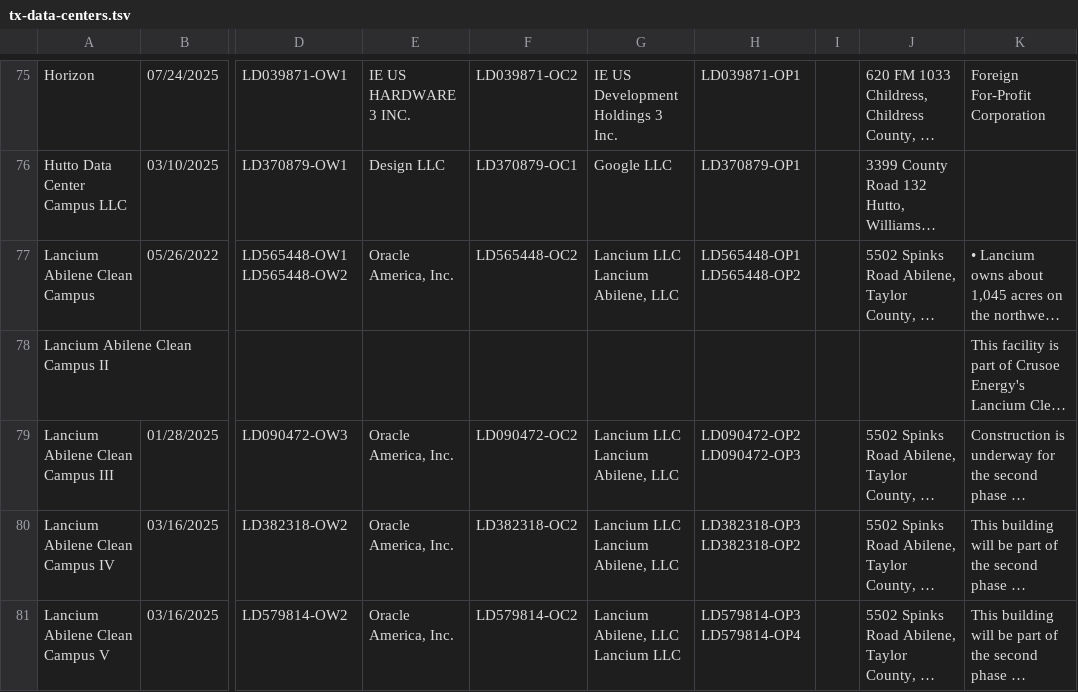
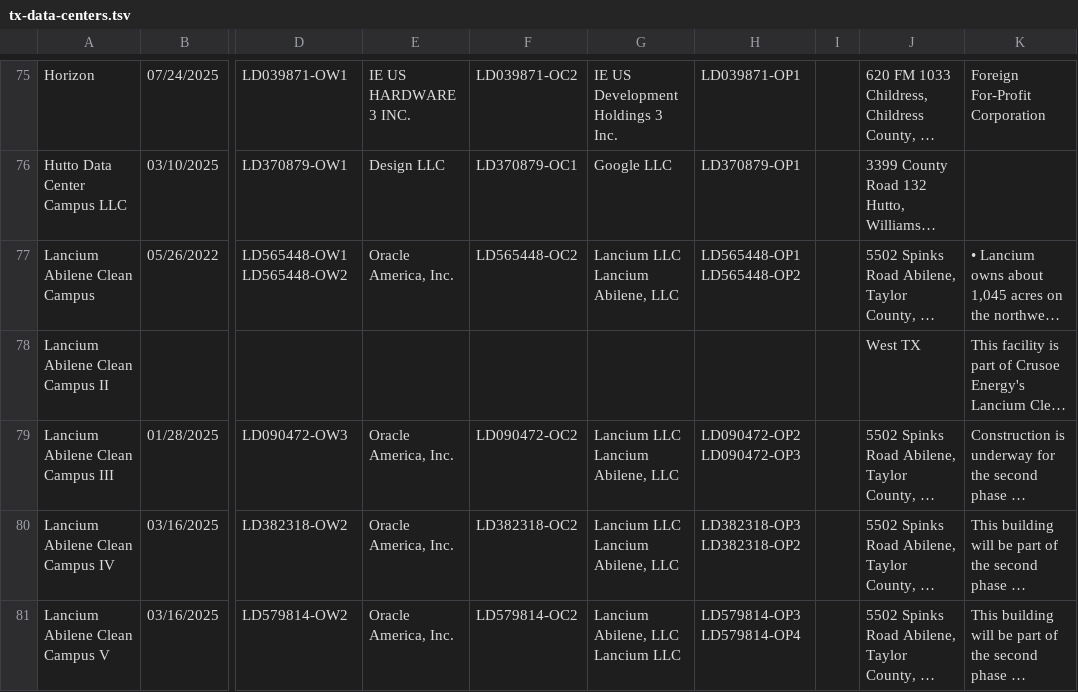
Before and after one commit to subtxtpress/alexellis, a TSV file: artifacts/tx-data-centers/tx-data-centers.tsv, drawn as a sheet; only a part is shown, gaps mark what is left out; long unchanged cells end in …; the diff names each change by its address in the sheet, - before the commit and + after, or states it on an @@ line.

Commit message:
wrong one

```diff
--- a/artifacts/tx-data-centers/tx-data-centers.tsv
+++ b/artifacts/tx-data-centers/tx-data-centers.tsv
-J78: (empty)
+J78: West TX
```
